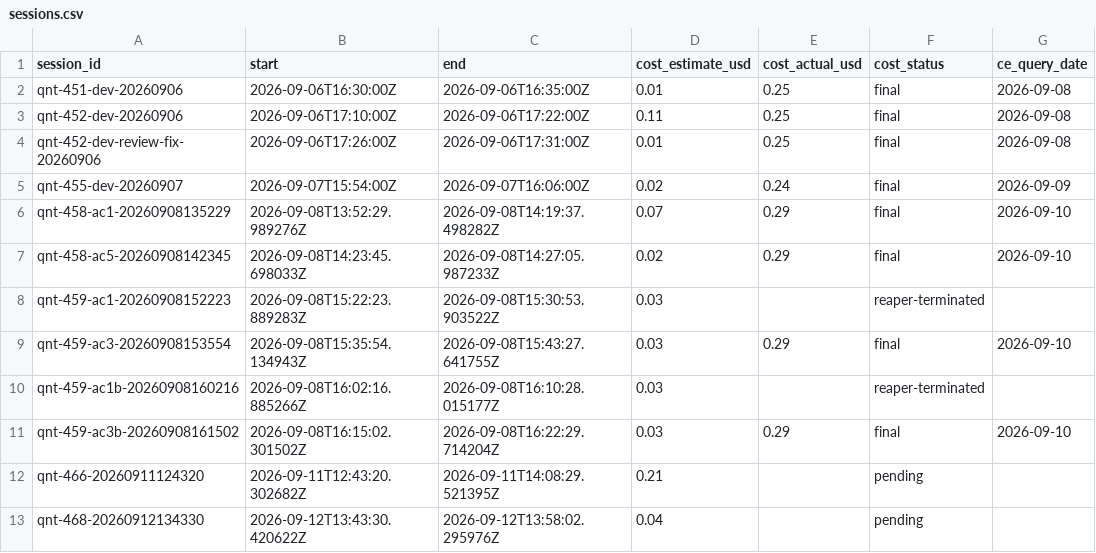
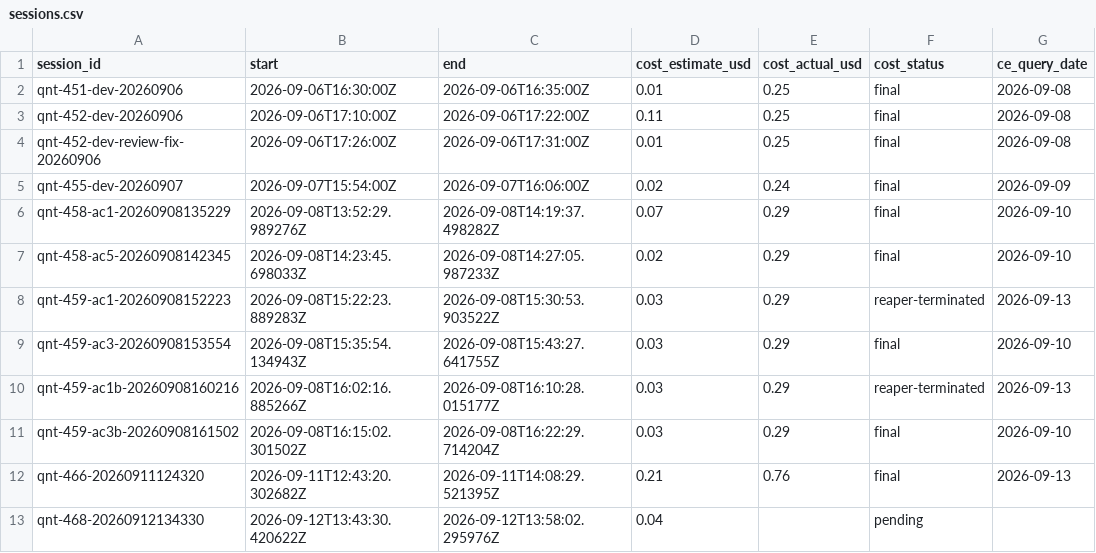
Before and after one commit to noahwins-ng/hyperlake, a CSV file: costs/sessions.csv, drawn as a sheet.

Commit message:
QNT-469: feat(cost): make cost-report -- render costs/sessions.csv, prove cost discipline (AC2-4)
Renders costs/sessions.csv into docs/costs.md + a generated README block: per-session
table, idle-by-month, and a Cost Explorer reconciliation. Asserts (loud, non-silent) that
no session older than 48h lacks cost_actual_usd, every session and every month's idle
spend stays under the PRD G4 $2 ceiling, and the CE all-time total reconciles against
sum(cost_actual_usd) within tolerance.

Also fixes scripts/cost_backfill.py, which only ever backfilled cost_status=="pending"
rows -- reaper-terminated sessions never got a cost_actual_usd. It now backfills those
too (keeping the reaper-terminated label distinct per docs/guides/ops-runbook.md).

AC1 (recorded demo video) is out of scope for this change -- no screen-recording/hosting
capability was available to produce it. A placeholder is linked from the README; AC1
stays open on QNT-469 for manual follow-up.

```diff
--- a/costs/sessions.csv
+++ b/costs/sessions.csv
@@ -7,7 +7,7 @@ qnt-458-ac1-20260908135229,2026-09-08T13:52:29.989276Z,2026-09-08T14:19:37.49828
 qnt-458-ac5-20260908142345,2026-09-08T14:23:45.698033Z,2026-09-08T14:27:05.987233Z,0.02,0.29,final,2026-09-10
-qnt-459-ac1-20260908152223,2026-09-08T15:22:23.889283Z,2026-09-08T15:30:53.903522Z,0.03,,reaper-terminated,
+qnt-459-ac1-20260908152223,2026-09-08T15:22:23.889283Z,2026-09-08T15:30:53.903522Z,0.03,0.29,reaper-terminated,2026-09-13
 qnt-459-ac3-20260908153554,2026-09-08T15:35:54.134943Z,2026-09-08T15:43:27.641755Z,0.03,0.29,final,2026-09-10
-qnt-459-ac1b-20260908160216,2026-09-08T16:02:16.885266Z,2026-09-08T16:10:28.015177Z,0.03,,reaper-terminated,
+qnt-459-ac1b-20260908160216,2026-09-08T16:02:16.885266Z,2026-09-08T16:10:28.015177Z,0.03,0.29,reaper-terminated,2026-09-13
 qnt-459-ac3b-20260908161502,2026-09-08T16:15:02.301502Z,2026-09-08T16:22:29.714204Z,0.03,0.29,final,2026-09-10
-qnt-466-20260911124320,2026-09-11T12:43:20.302682Z,2026-09-11T14:08:29.521395Z,0.21,,pending,
+qnt-466-20260911124320,2026-09-11T12:43:20.302682Z,2026-09-11T14:08:29.521395Z,0.21,0.76,final,2026-09-13
 qnt-468-20260912134330,2026-09-12T13:43:30.420622Z,2026-09-12T13:58:02.295976Z,0.04,,pending,
```
Also changed, not shown: 8 other files.
